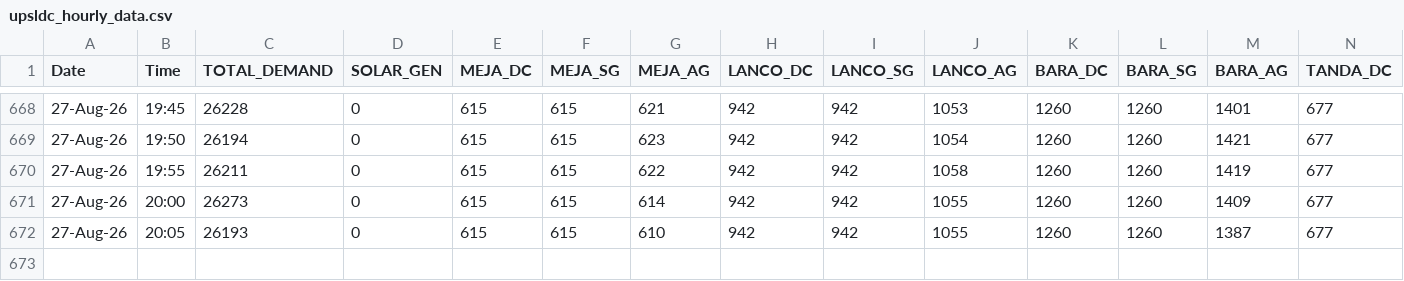
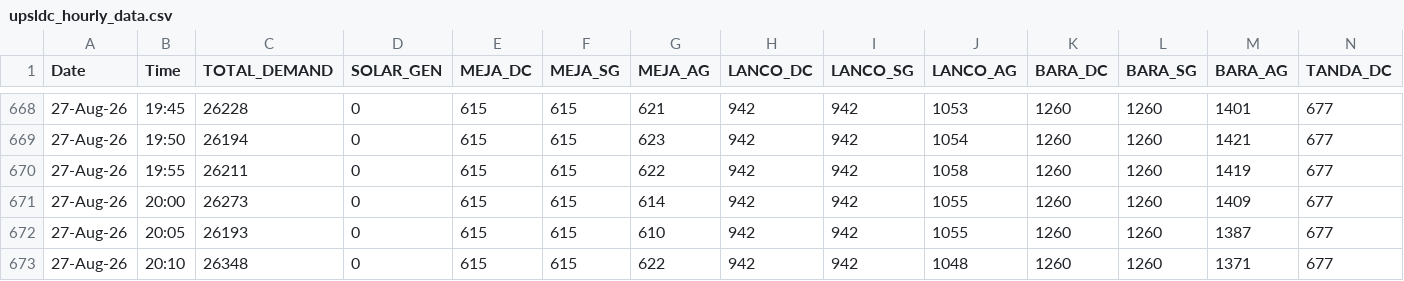
Before and after one commit to RPSCL/upsldc, a CSV file: upsldc_hourly_data.csv, drawn as a sheet; only a part is shown, gaps mark what is left out; rows hold the shown columns only; the diff names each change by its address in the sheet, - before the commit and + after, or states it on an @@ line.

Commit message:
Force update UPSLDC data 2026-08-27 20:10

```diff
--- a/upsldc_hourly_data.csv
+++ b/upsldc_hourly_data.csv
+row 673: 27-Aug-26 | 20:10 | 26348 | 0 | 615 | 615 | 622 | 942 | 942 | 1048 | 1260 | 1260 | 1371 | 677
```
